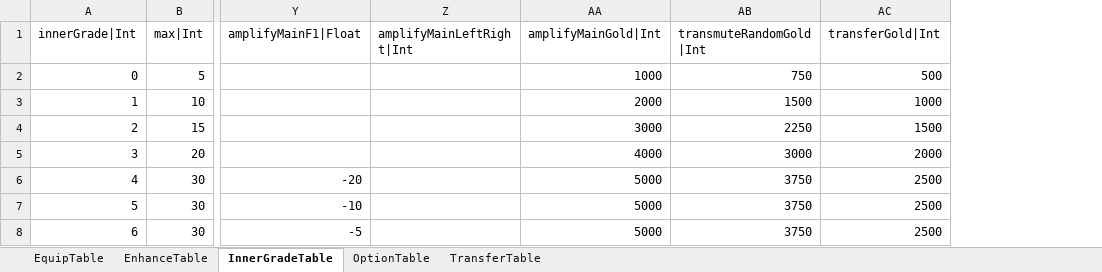
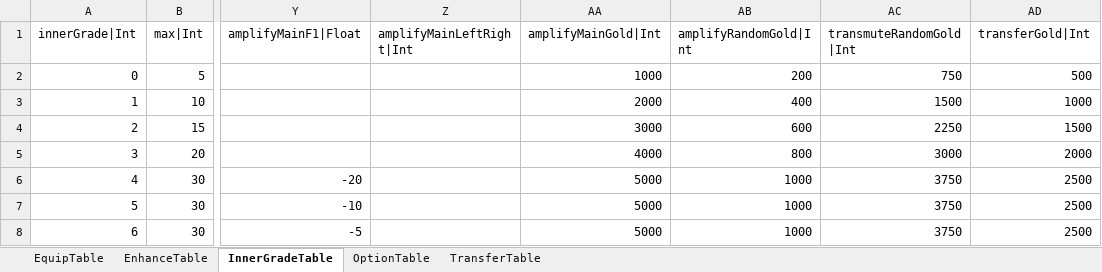
Before and after one commit to hayannal/ProjectNoname, an Excel workbook: Excel/Equip.xlsx, sheet InnerGradeTable, drawn as a sheet; only a part is shown, gaps mark what is left out; values as stored, in another font and other column widths than the file's, no borders; the diff names each change by its address in the sheet, - before the commit and + after, or states it on an @@ line.

```diff
--- a/Excel/Equip.xlsx (sheet InnerGradeTable)
+++ b/Excel/Equip.xlsx (sheet InnerGradeTable)
+column AB (amplifyRandomGold|Int), rows 2-8: 200 | 400 | 600 | 800 | 1000 | 1000 | 1000
```
Also changed, not shown: sheet OptionTable, Excel/작업Equip.xlsx.
